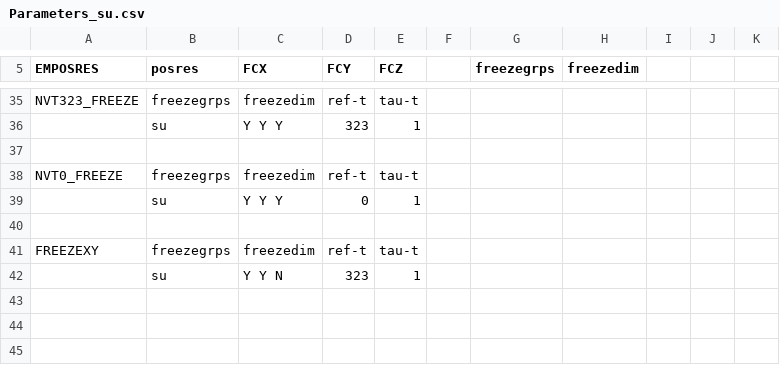
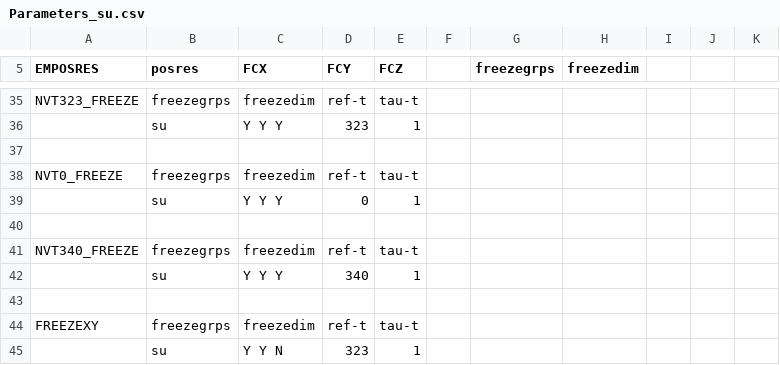
Before and after one commit to Floriy/GJB, a CSV file: GROMACS_Default/SU/Parameters_su.csv, drawn as a sheet; only a part is shown, gaps mark what is left out; the diff names each change by its address in the sheet, - before the commit and + after, or states it on an @@ line.

```diff
--- a/GROMACS_Default/SU/Parameters_su.csv
+++ b/GROMACS_Default/SU/Parameters_su.csv
+row 41: NVT340_FREEZE | freezegrps | freezedim | ref-t | tau-t
+row 42:  | su | Y Y Y | 340 | 1
+row 43: (empty)
```
Also changed, not shown: GROMACS_Default/WALL/Parameters_wall.csv, 11 other files.
